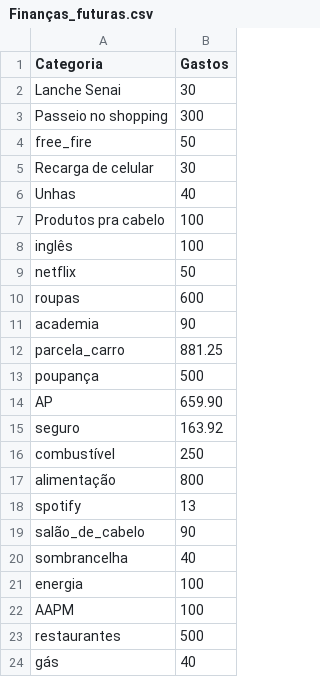
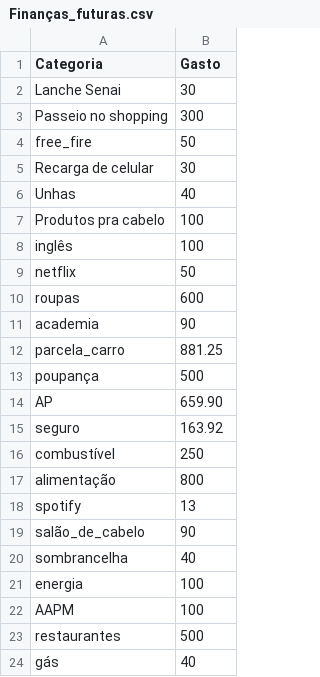
Before and after one commit to anabocatto/workshop, a CSV file: Finanças_futuras.csv, drawn as a sheet.

Commit message:
Update Finanças_futuras.csv

```diff
--- a/Finanças_futuras.csv
+++ b/Finanças_futuras.csv
@@ -1,2 +1,2 @@
-Categoria,Gastos
+Categoria,Gasto
 Lanche Senai, 30
```
